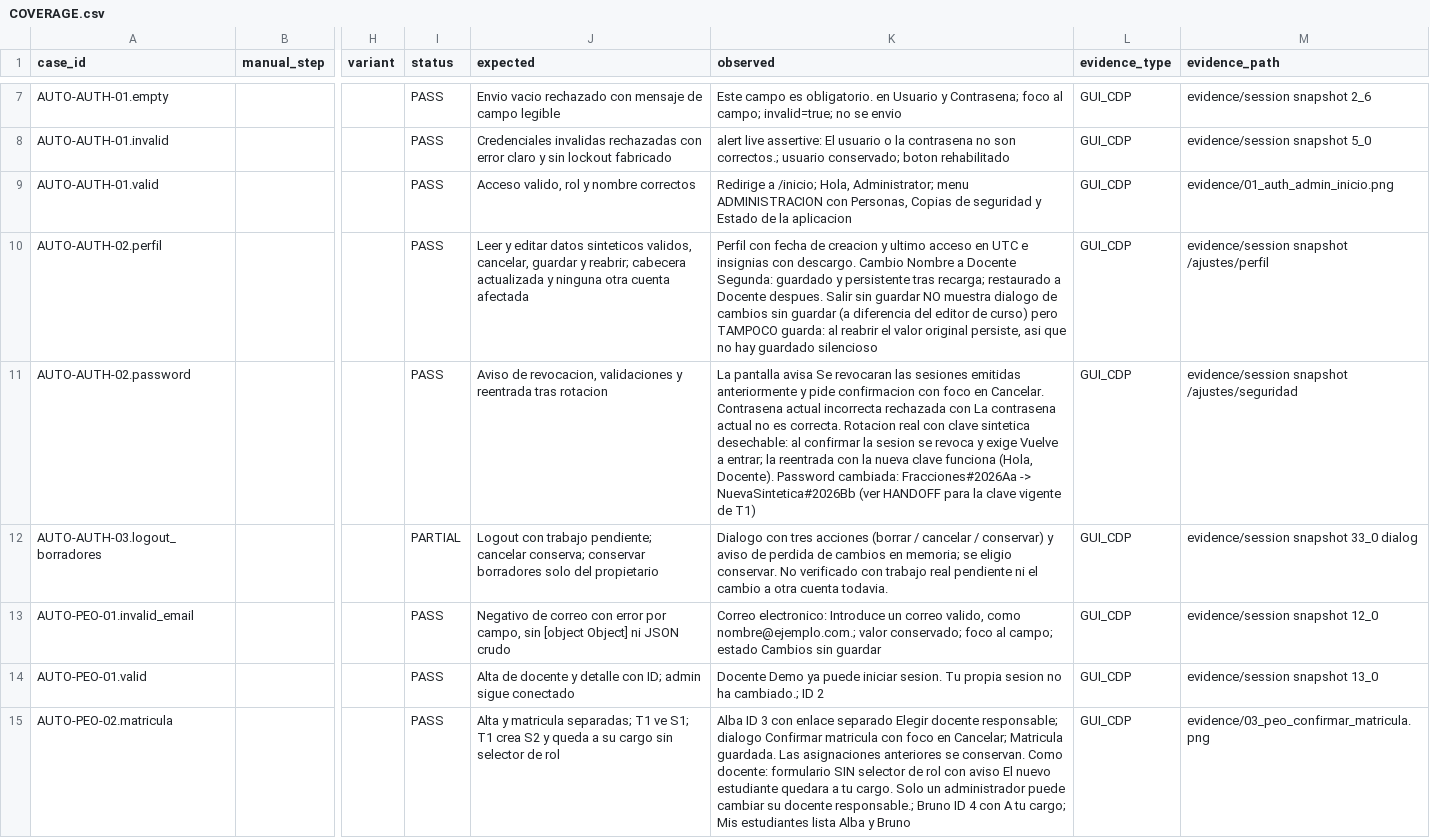
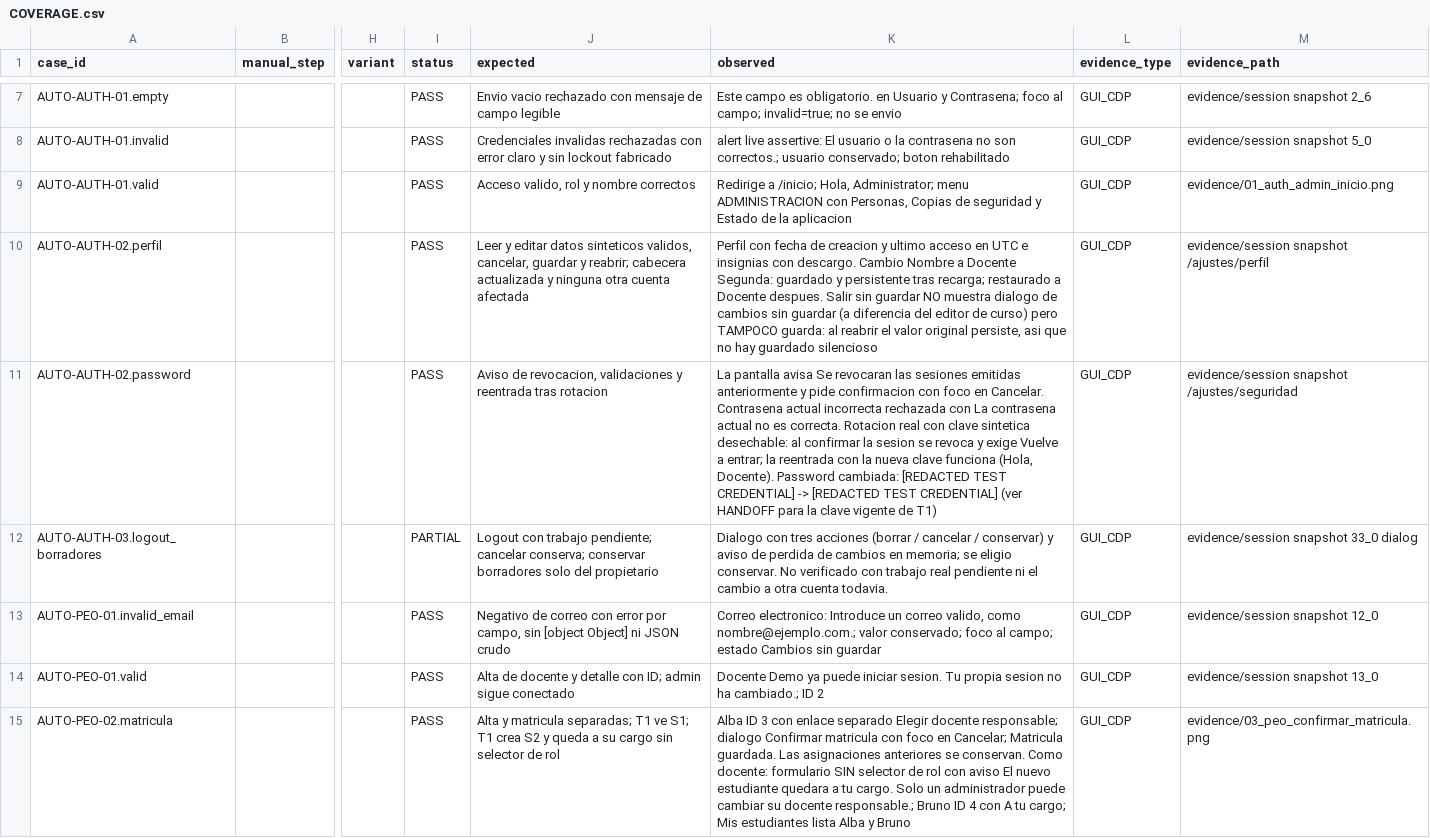
Before and after one commit to rodhayl/SLMEducator, a CSV file: implementation_documents/auto_testing_2026-10-08_001/COVERAGE.csv, drawn as a sheet; only a part is shown, gaps mark what is left out; the diff covers the shown part only; the diff names each change by its address in the sheet, - before the commit and + after, or states it on an @@ line.

Commit message:
[DOCS] Redact campaign test credentials [skip ci]
Replace plaintext test credential values only in five existing campaign files.
Preserve test outcomes, evidence identifiers, and original history.

```diff
--- a/implementation_documents/auto_testing_2026-10-08_001/COVERAGE.csv
+++ b/implementation_documents/auto_testing_2026-10-08_001/COVERAGE.csv
-K11 (observed): …Password cambiada: Fracciones#2026Aa -> NuevaSintetica#2026Bb (ver HANDOFF…
+K11 (observed): …Password cambiada: [REDACTED TEST CREDENTIAL] -> [REDACTED TEST CREDENTIAL] (ver HANDOFF…
```
Also changed, not shown: 1 edited cell elsewhere in this file, 4 other files.
